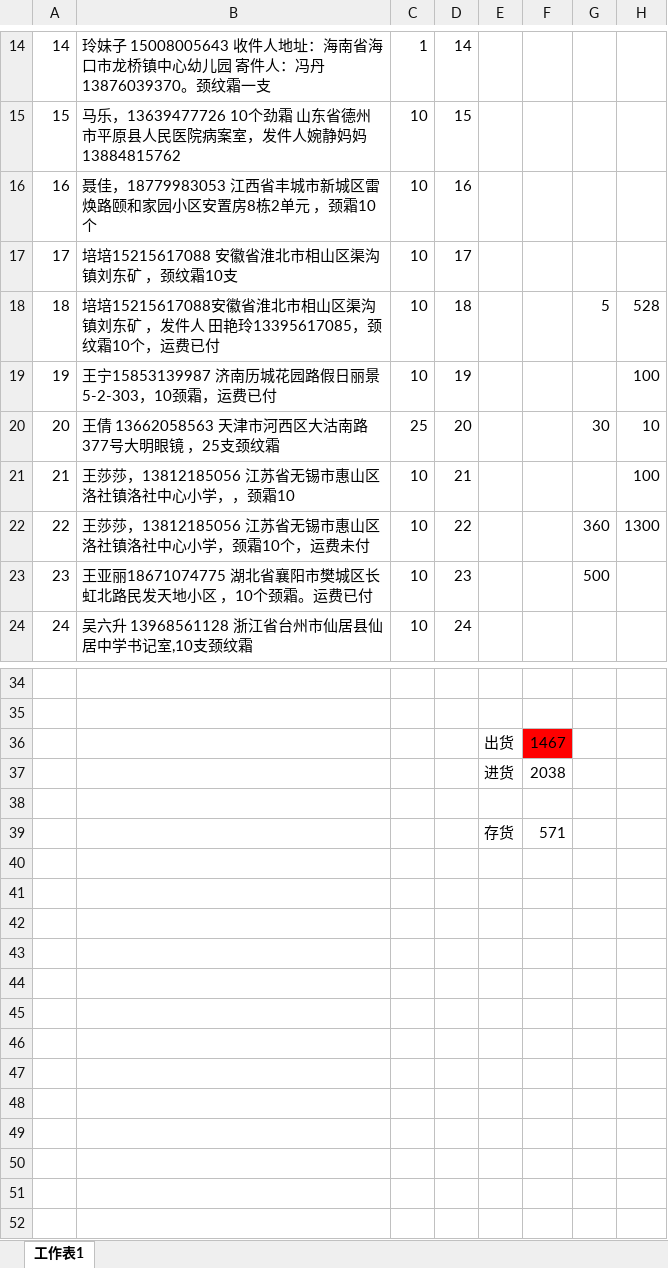
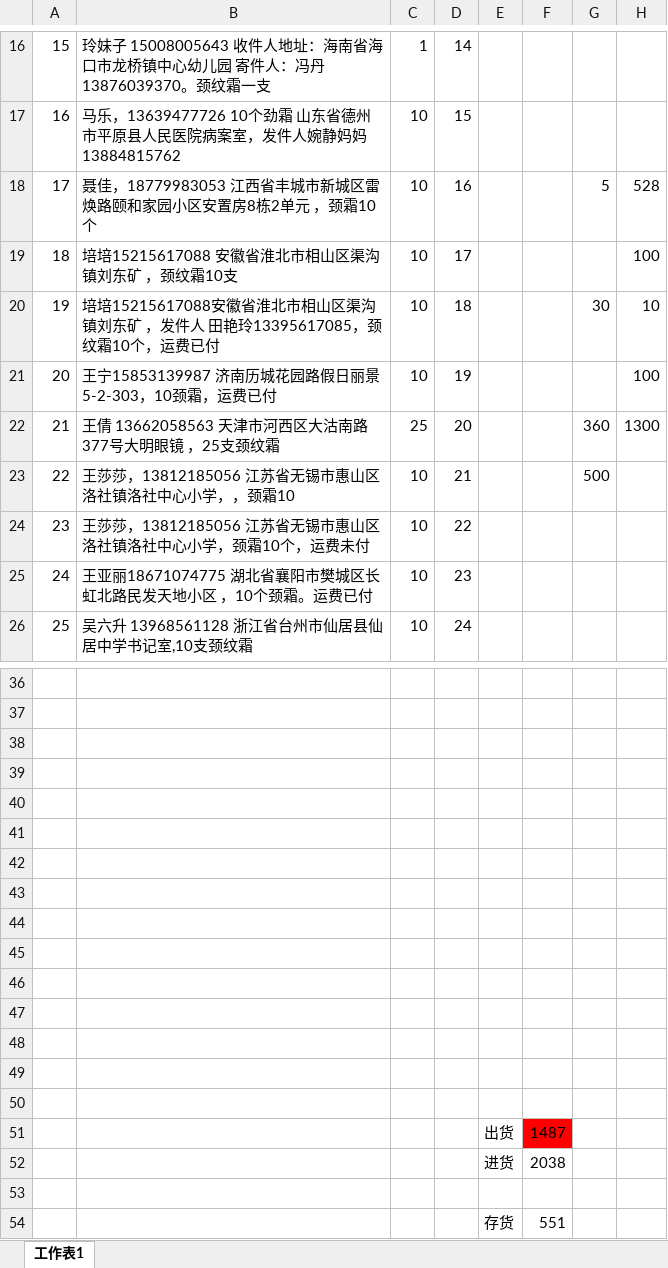
Before and after one commit to chenxin0123/wangyunpiao, an Excel workbook: ttt.xlsx, sheet 工作表1, drawn as a sheet; only a part is shown, gaps mark what is left out; values as stored, in another font and other column widths than the file's, no borders; addresses are those after the commit; the diff covers the shown part only; the diff names each change by its address in the sheet, - before the commit and + after, or states it on an @@ line.

Commit message:
null

```diff
--- a/ttt.xlsx (sheet 工作表1)
+++ b/ttt.xlsx (sheet 工作表1)
@@ column A renumbered between rows 8 and 35 @@
-G18: (empty)
+G18: 5
-H18: (empty)
+H18: 528
-H19: (empty)
+H19: 100
-G20: 5
+G20: 30
-H20: 528
+H20: 10
-G22: 30
+G22: 360
-H22: 10
+H22: 1300
-G23: (empty)
+G23: 500
-H23: 100
+H23: (empty)
-G24: 360
+G24: (empty)
-H24: 1300
+H24: (empty)
-G25: 500
+G25: (empty)
-row 38:  |  |  |  | 出货 | 1467
+row 38: (empty)
-F38 fill: #FF0000
+F38 fill: none
+row 39: (empty)
+row 40: (empty)
+row 41: (empty)
+row 42: (empty)
+row 43: (empty)
+row 44: (empty)
+row 45: (empty)
+row 46: (empty)
+row 47: (empty)
+row 48: (empty)
+row 49: (empty)
+row 50: (empty)
+row 51:  |  |  |  | 出货 | 1487
-F54: 571
+F54: 551
```
Also changed, not shown: 2 added rows elsewhere in this sheet.
